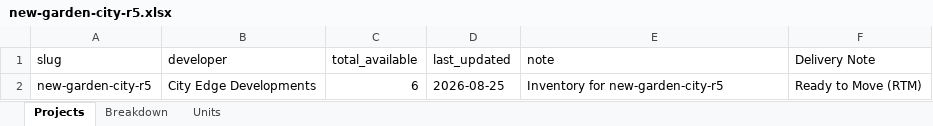
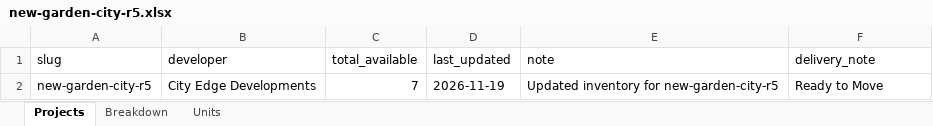
Before and after one commit to es2023020/map12, an Excel workbook: data/availability/projects/city-edge-developments/new-garden-city-r5.xlsx, sheet Projects, drawn as a sheet; values as stored, in another font and other column widths than the file's, no borders; the diff names each change by its address in the sheet, - before the commit and + after, or states it on an @@ line.

```diff
--- a/data/availability/projects/city-edge-developments/new-garden-city-r5.xlsx (sheet Projects)
+++ b/data/availability/projects/city-edge-developments/new-garden-city-r5.xlsx (sheet Projects)
-F1: Delivery Note
+F1: delivery_note
-C2 (total_available): 6
+C2 (total_available): 7
-D2 (last_updated): 2026-08-25
+D2 (last_updated): 2026-11-19
-E2 (note): Inventory for new-garden-city-r5
+E2 (note): Updated inventory for new-garden-city-r5
-F2 (delivery_note): Ready to Move (RTM)
+F2 (delivery_note): Ready to Move
```
Also changed, not shown: sheet Breakdown, sheet Units, data/availability/projects/misr-italia-properties/kai-sokhna.xlsx, data/availability/projects/mountain-view/mountain-view-kingsway.xlsx, 19 other files.
